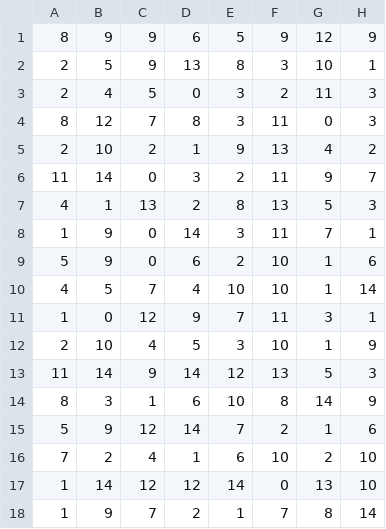
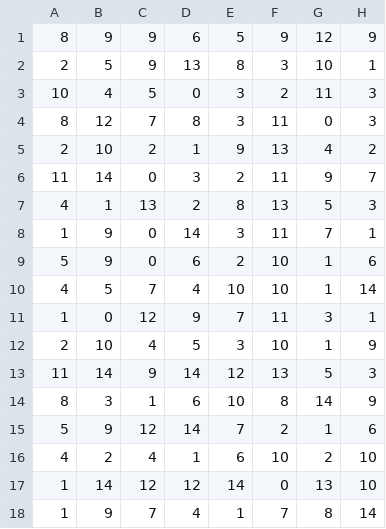
Before and after one commit to Macascript/LaberintoSinPortales, a CSV file: User/Models/mapeo.csv, drawn as a sheet; only a part is shown; the diff names each change by its address in the sheet, - before the commit and + after, or states it on an @@ line.

```diff
--- a/User/Models/mapeo.csv
+++ b/User/Models/mapeo.csv
-A3: 2
+A3: 10
-A16: 7
+A16: 4
-D18: 2
+D18: 4
```
Also changed, not shown: 4 other files.
